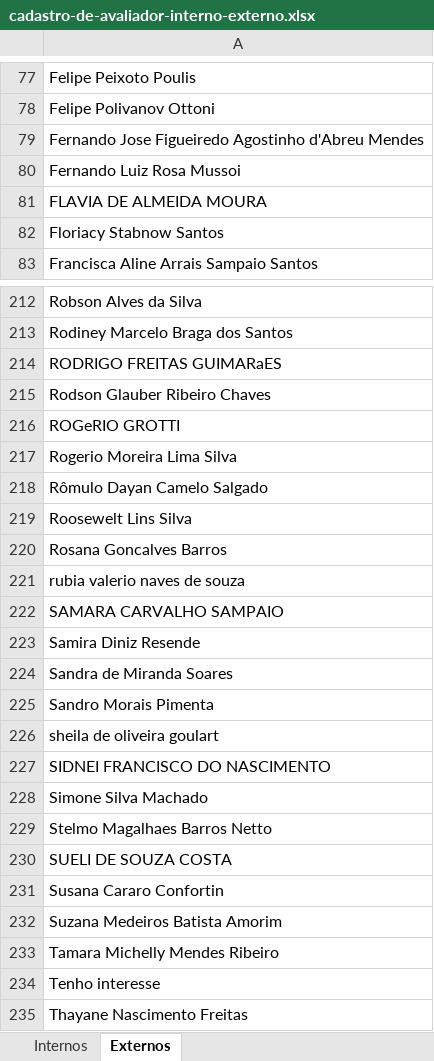
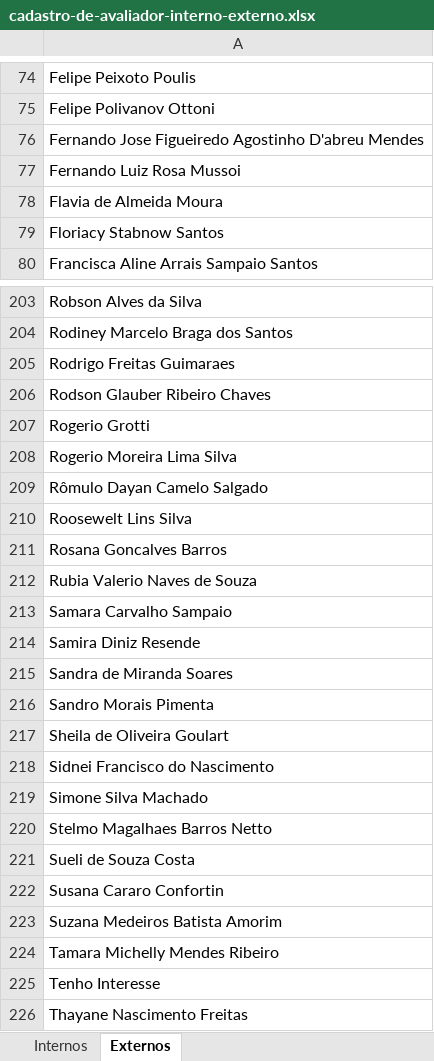
Before and after one commit to daniel-sbarros/bot-cadastrar-avaliador, an Excel workbook: BotCadastrarAvaliador/assets/cadastro-de-avaliador-interno-externo.xlsx, sheet Externos, drawn as a sheet; only a part is shown, gaps mark what is left out; values as stored, in another font and other column widths than the file's, no borders; conditional formats not drawn; addresses are those after the commit; the diff covers the shown part only; the diff names each change by its address in the sheet, - before the commit and + after, or states it on an @@ line.

```diff
--- a/BotCadastrarAvaliador/assets/cadastro-de-avaliador-interno-externo.xlsx (sheet Externos)
+++ b/BotCadastrarAvaliador/assets/cadastro-de-avaliador-interno-externo.xlsx (sheet Externos)
-A76: …Figueiredo Agostinho d'Abreu Mendes
+A76: …Figueiredo Agostinho D'abreu Mendes
-A78: FLAVIA DE ALMEIDA MOURA
+A78: Flavia de Almeida Moura
-A205: RODRIGO FREITAS GUIMARaES
+A205: Rodrigo Freitas Guimaraes
-A207: ROGeRIO GROTTI
+A207: Rogerio Grotti
-A212: rubia valerio naves de souza
+A212: Rubia Valerio Naves de Souza
-A213: SAMARA CARVALHO SAMPAIO
+A213: Samara Carvalho Sampaio
-A217: sheila de oliveira goulart
+A217: Sheila de Oliveira Goulart
-A218: SIDNEI FRANCISCO DO NASCIMENTO
+A218: Sidnei Francisco do Nascimento
-A221: SUELI DE SOUZA COSTA
+A221: Sueli de Souza Costa
-A225: Tenho interesse
+A225: Tenho Interesse
```
Also changed, not shown: 9 removed rows, 25 edited cells and cell formats elsewhere in this sheet, sheet Internos, BotCadastrarAvaliador/bin/Debug/net6.0-windows/assets/cadastro-de-avaliador-interno-externo.xlsx, 29 other files.
